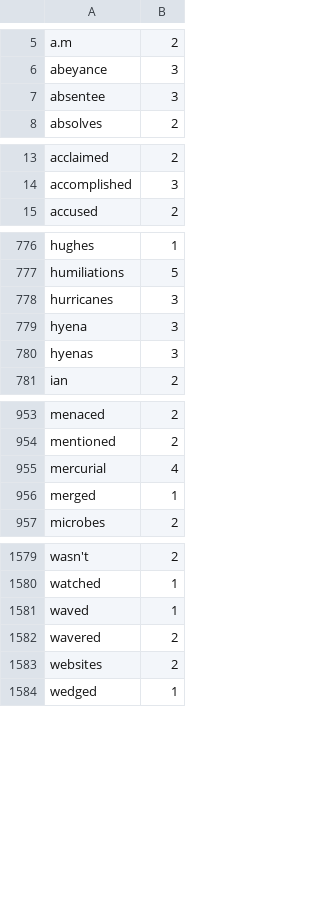
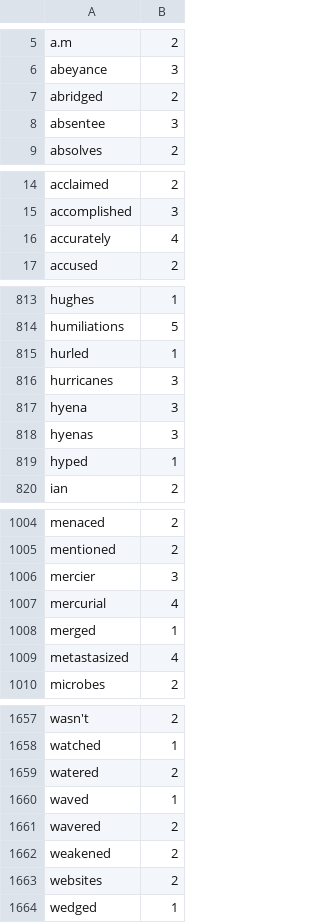
Before and after one commit to harrisj/nyt-haiku-python, a CSV file: nyt_haiku/data/syllable_counts.csv, drawn as a sheet; only a part is shown, gaps mark what is left out; the diff covers the shown part only.

```diff
--- a/nyt_haiku/data/syllable_counts.csv
+++ b/nyt_haiku/data/syllable_counts.csv
@@ -6,2 +6,3 @@ a.m,2
 abeyance,3
+abridged,2
 absentee,3
@@ -14,2 +15,3 @@ acclaimed,2
 accomplished,3
+accurately,4
 accused,2
@@ -777,2 +814,3 @@ hughes,1
 humiliations,5
+hurled,1
 hurricanes,3
@@ -780,2 +818,3 @@ hyena,3
 hyenas,3
+hyped,1
 ian,2
@@ -954,4 +1005,6 @@ menaced,2
 mentioned,2
+mercier,3
 mercurial,4
 merged,1
+metastasized,4
 microbes,2
@@ -1580,4 +1658,6 @@ wasn't,2
 watched,1
+watered,2
 waved,1
 wavered,2
+weakened,2
 websites,2
```
Also changed, not shown: 50 added rows and 22 moved rows elsewhere in this file, 1 other file.
